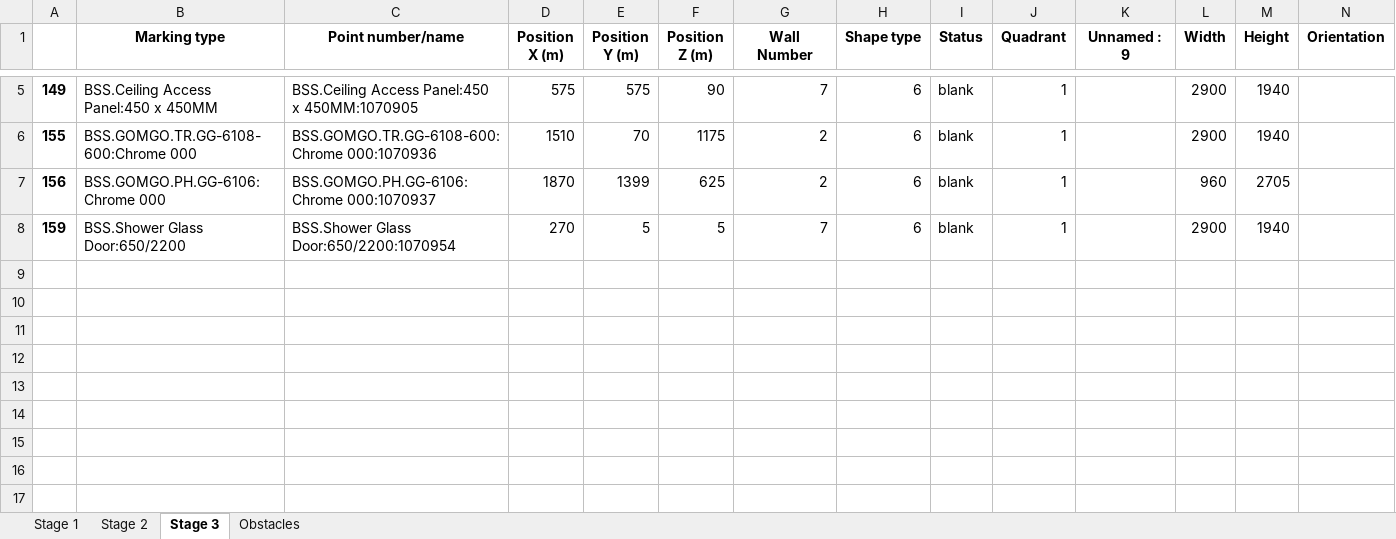
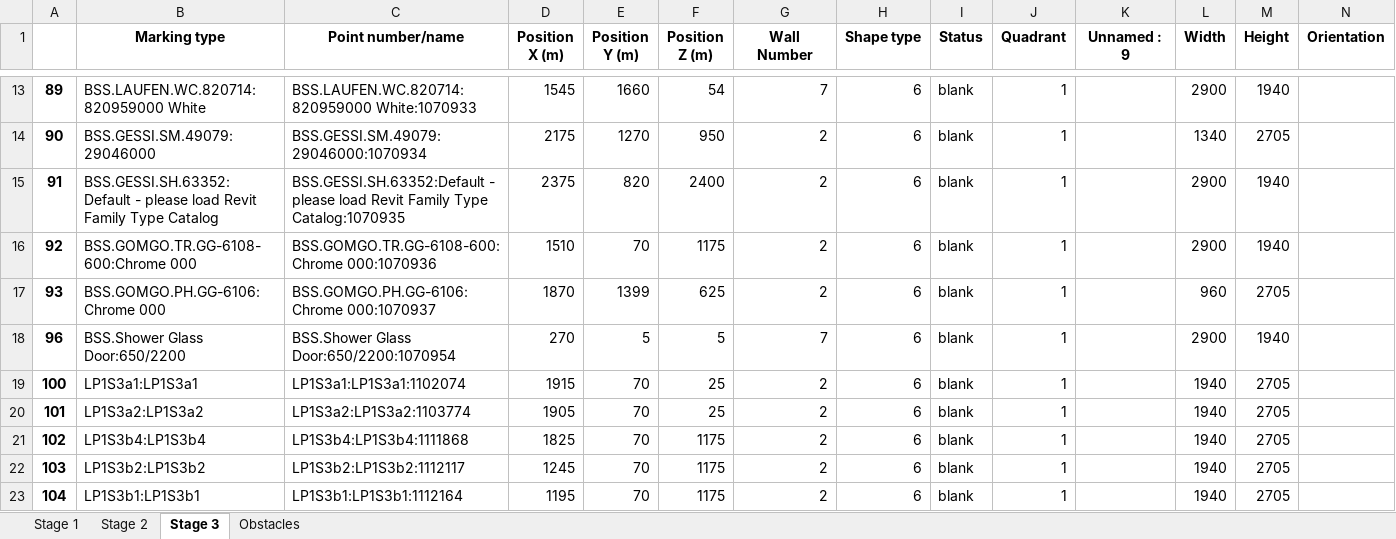
Before and after one commit to mokzhizhuan/GreyForm_UIs, an Excel workbook: Greyform/Python_Application/exporteddatass.xlsx, sheet Stage 3, drawn as a sheet; only a part is shown, gaps mark what is left out; values as stored, in another font and other column widths than the file's, no borders; addresses are those after the commit; rows hold the shown columns only; the diff covers the shown part only; the diff names each change by its address in the sheet, - before the commit and + after, or states it on an @@ line.

```diff
--- a/Greyform/Python_Application/exporteddatass.xlsx (sheet Stage 3)
+++ b/Greyform/Python_Application/exporteddatass.xlsx (sheet Stage 3)
-A13: 149
+A13: 89
-B13 (Marking type): BSS.Ceiling Access Panel:450 x 450MM
+B13 (Marking type): BSS.LAUFEN.WC.820714:820959000 White
-C13 (Point number/name): BSS.Ceiling Access Panel:450 x 450MM:1070905
+C13 (Point number/name): BSS.LAUFEN.WC.820714:820959000 White:1070933
-D13 (Position X (m)): 575
+D13 (Position X (m)): 1545
-E13 (Position Y (m)): 575
+E13 (Position Y (m)): 1660
-F13 (Position Z (m)): 90
+F13 (Position Z (m)): 54
+row 14: 90 | BSS.GESSI.SM.49079:29046000 | BSS.GESSI.SM.49079:29046000:1070934 | 2175 | 1270 | 950 | 2 | 6 | blank | 1 |  | 1340 | 2705
+row 15: 91 | BSS.GESSI.SH.63352:Default - please load Revit Family Type Catalog | BSS.GESSI.SH.63352:Default - please load Revit Family Type Catalog:1070935 | 2375 | 820 | 2400 | 2 | 6 | blank | 1 |  | 2900 | 1940
-A16: 155
+A16: 92
-A17: 156
+A17: 93
-A18: 159
+A18: 96
+row 19: 100 | LP1S3a1:LP1S3a1 | LP1S3a1:LP1S3a1:1102074 | 1915 | 70 | 25 | 2 | 6 | blank | 1 |  | 1940 | 2705
+row 20: 101 | LP1S3a2:LP1S3a2 | LP1S3a2:LP1S3a2:1103774 | 1905 | 70 | 25 | 2 | 6 | blank | 1 |  | 1940 | 2705
+row 21: 102 | LP1S3b4:LP1S3b4 | LP1S3b4:LP1S3b4:1111868 | 1825 | 70 | 1175 | 2 | 6 | blank | 1 |  | 1940 | 2705
+row 22: 103 | LP1S3b2:LP1S3b2 | LP1S3b2:LP1S3b2:1112117 | 1245 | 70 | 1175 | 2 | 6 | blank | 1 |  | 1940 | 2705
+row 23: 104 | LP1S3b1:LP1S3b1 | LP1S3b1:LP1S3b1:1112164 | 1195 | 70 | 1175 | 2 | 6 | blank | 1 |  | 1940 | 2705
```
Also changed, not shown: 17 added rows and 8 edited cells elsewhere in this sheet, sheet Stage 1, sheet Stage 2, sheet Obstacles, 5 other files.
